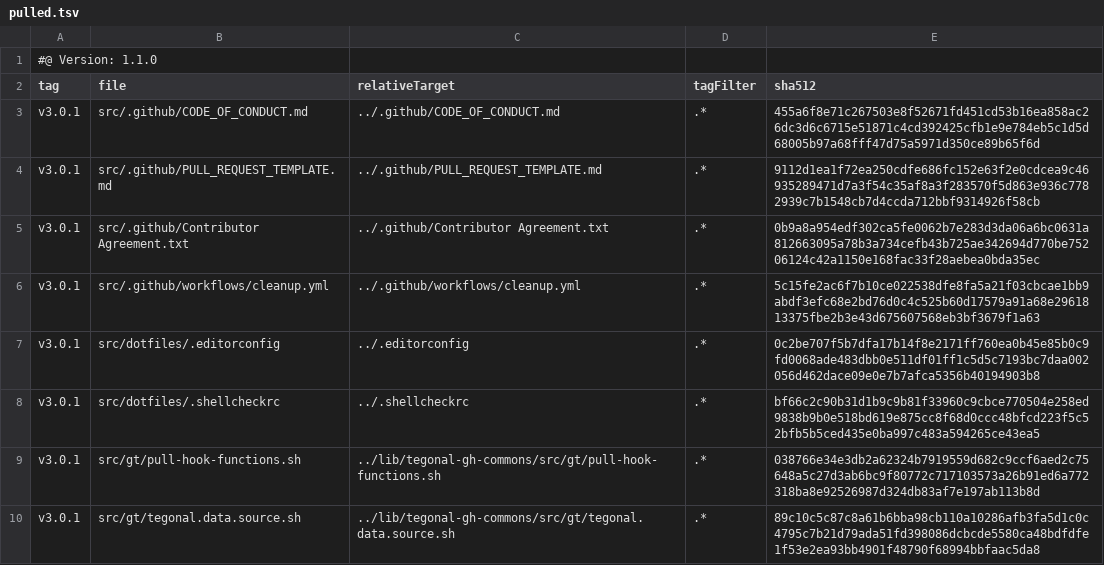
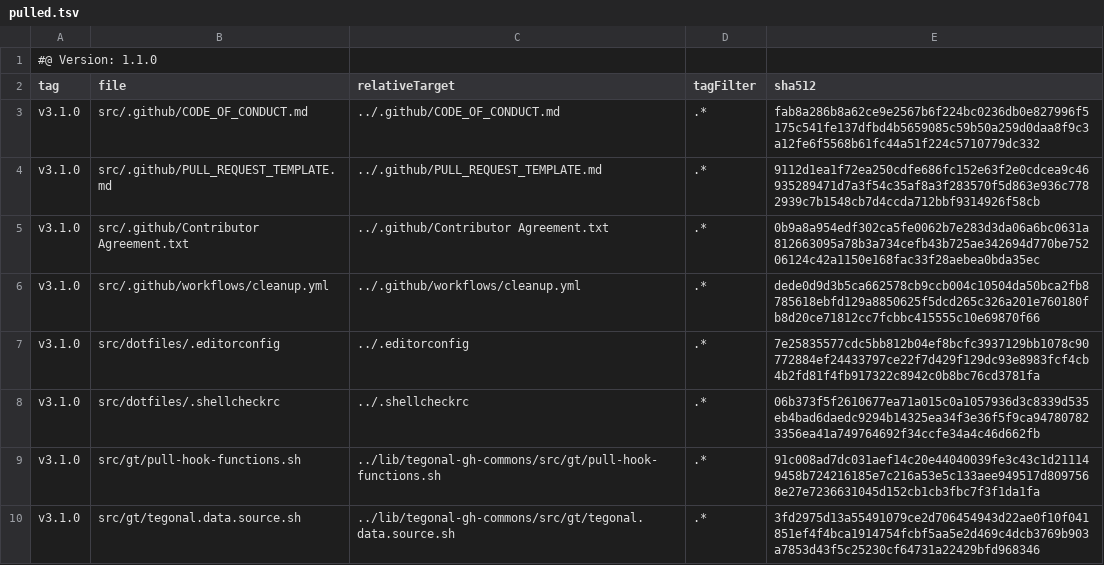
Before and after one commit to tegonal/oss-template, a TSV file: .gt/remotes/tegonal-gh-commons/pulled.tsv, drawn as a sheet.

Commit message:
update files of remote tegonal-gh-commons to version v3.1.0 via gt

```diff
--- a/.gt/remotes/tegonal-gh-commons/pulled.tsv
+++ b/.gt/remotes/tegonal-gh-commons/pulled.tsv
@@ -2,9 +2,9 @@
 tag	file	relativeTarget	tagFilter	sha512
-v3.0.1	src/.github/CODE_OF_CONDUCT.md	../.github/CODE_OF_CONDUCT.md	.*	455a6f8e71c267503e8f52671fd451cd53b16ea858ac26dc3d6c6715e51871c4cd392425cfb1e9e784eb5c1d5d68005b97a68fff47d75a5971d350ce89b65f6d
-v3.0.1	src/.github/PULL_REQUEST_TEMPLATE.md	../.github/PULL_REQUEST_TEMPLATE.md	.*	9112d1ea1f72ea250cdfe686fc152e63f2e0cdcea9c46935289471d7a3f54c35af8a3f283570f5d863e936c7782939c7b1548cb7d4ccda712bbf9314926f58cb
-v3.0.1	src/.github/Contributor Agreement.txt	../.github/Contributor Agreement.txt	.*	0b9a8a954edf302ca5fe0062b7e283d3da06a6bc0631a812663095a78b3a734cefb43b725ae342694d770be75206124c42a1150e168fac33f28aebea0bda35ec
-v3.0.1	src/.github/workflows/cleanup.yml	../.github/workflows/cleanup.yml	.*	5c15fe2ac6f7b10ce022538dfe8fa5a21f03cbcae1bb9abdf3efc68e2bd76d0c4c525b60d17579a91a68e2961813375fbe2b3e43d675607568eb3bf3679f1a63
-v3.0.1	src/dotfiles/.editorconfig	../.editorconfig	.*	0c2be707f5b7dfa17b14f8e2171ff760ea0b45e85b0c9fd0068ade483dbb0e511df01ff1c5d5c7193bc7daa002056d462dace09e0e7b7afca5356b40194903b8
-v3.0.1	src/dotfiles/.shellcheckrc	../.shellcheckrc	.*	bf66c2c90b31d1b9c9b81f33960c9cbce770504e258ed9838b9b0e518bd619e875cc8f68d0ccc48bfcd223f5c52bfb5b5ced435e0ba997c483a594265ce43ea5
-v3.0.1	src/gt/pull-hook-functions.sh	../lib/tegonal-gh-commons/src/gt/pull-hook-functions.sh	.*	038766e34e3db2a62324b7919559d682c9ccf6aed2c75648a5c27d3ab6bc9f80772c717103573a26b91ed6a772318ba8e92526987d324db83af7e197ab113b8d
-v3.0.1	src/gt/tegonal.data.source.sh	../lib/tegonal-gh-commons/src/gt/tegonal.data.source.sh	.*	89c10c5c87c8a61b6bba98cb110a10286afb3fa5d1c0c4795c7b21d79ada51fd398086dcbcde5580ca48bdfdfe1f53e2ea93bb4901f48790f68994bbfaac5da8
+v3.1.0	src/.github/CODE_OF_CONDUCT.md	../.github/CODE_OF_CONDUCT.md	.*	fab8a286b8a62ce9e2567b6f224bc0236db0e827996f5175c541fe137dfbd4b5659085c59b50a259d0daa8f9c3a12fe6f5568b61fc44a51f224c5710779dc332
+v3.1.0	src/.github/PULL_REQUEST_TEMPLATE.md	../.github/PULL_REQUEST_TEMPLATE.md	.*	9112d1ea1f72ea250cdfe686fc152e63f2e0cdcea9c46935289471d7a3f54c35af8a3f283570f5d863e936c7782939c7b1548cb7d4ccda712bbf9314926f58cb
+v3.1.0	src/.github/Contributor Agreement.txt	../.github/Contributor Agreement.txt	.*	0b9a8a954edf302ca5fe0062b7e283d3da06a6bc0631a812663095a78b3a734cefb43b725ae342694d770be75206124c42a1150e168fac33f28aebea0bda35ec
+v3.1.0	src/.github/workflows/cleanup.yml	../.github/workflows/cleanup.yml	.*	dede0d9d3b5ca662578cb9ccb004c10504da50bca2fb8785618ebfd129a8850625f5dcd265c326a201e760180fb8d20ce71812cc7fcbbc415555c10e69870f66
+v3.1.0	src/dotfiles/.editorconfig	../.editorconfig	.*	7e25835577cdc5bb812b04ef8bcfc3937129bb1078c90772884ef24433797ce22f7d429f129dc93e8983fcf4cb4b2fd81f4fb917322c8942c0b8bc76cd3781fa
+v3.1.0	src/dotfiles/.shellcheckrc	../.shellcheckrc	.*	06b373f5f2610677ea71a015c0a1057936d3c8339d535eb4bad6daedc9294b14325ea34f3e36f5f9ca947807823356ea41a749764692f34ccfe34a4c46d662fb
+v3.1.0	src/gt/pull-hook-functions.sh	../lib/tegonal-gh-commons/src/gt/pull-hook-functions.sh	.*	91c008ad7dc031aef14c20e44040039fe3c43c1d211149458b724216185e7c216a53e5c133aee949517d8097568e27e7236631045d152cb1cb3fbc7f3f1da1fa
+v3.1.0	src/gt/tegonal.data.source.sh	../lib/tegonal-gh-commons/src/gt/tegonal.data.source.sh	.*	3fd2975d13a55491079ce2d706454943d22ae0f10f041851ef4f4bca1914754fcbf5aa5e2d469c4dcb3769b903a7853d43f5c25230cf64731a22429bfd968346
```
Also changed, not shown: 6 other files.
